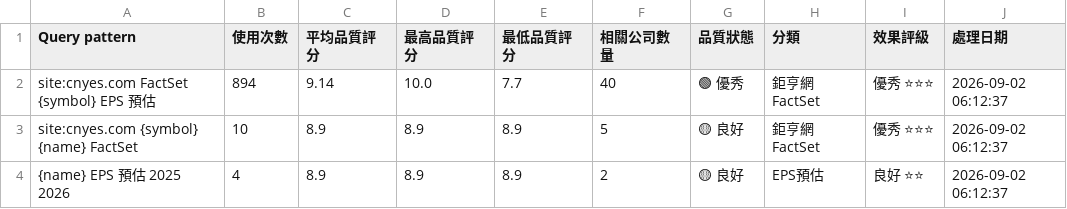
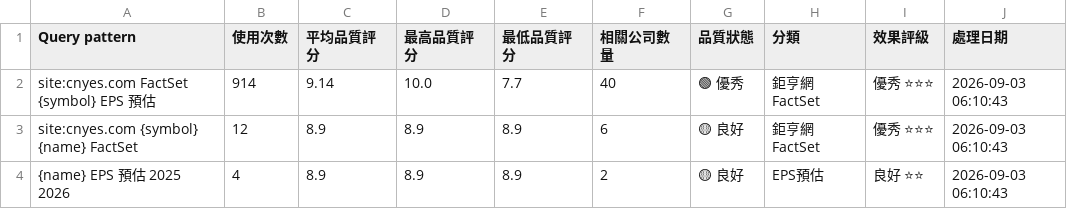
Before and after one commit to wenchiehlee/GoogleSearch.Factset, a CSV file: data/reports/factset_query_pattern_summary_latest.csv, drawn as a sheet.

```diff
--- a/data/reports/factset_query_pattern_summary_latest.csv
+++ b/data/reports/factset_query_pattern_summary_latest.csv
@@ -1,4 +1,4 @@
 Query pattern,使用次數,平均品質評分,最高品質評分,最低品質評分,相關公司數量,品質狀態,分類,效果評級,處理日期
-site:cnyes.com FactSet {symbol} EPS 預估,894,9.14,10.0,7.7,40,🟢 優秀,鉅亨網FactSet,優秀 ⭐⭐⭐,2026-09-02 06:12:37
-site:cnyes.com {symbol} {name} FactSet,10,8.9,8.9,8.9,5,🟡 良好,鉅亨網FactSet,優秀 ⭐⭐⭐,2026-09-02 06:12:37
-{name} EPS 預估 2025 2026,4,8.9,8.9,8.9,2,🟡 良好,EPS預估,良好 ⭐⭐,2026-09-02 06:12:37
+site:cnyes.com FactSet {symbol} EPS 預估,914,9.14,10.0,7.7,40,🟢 優秀,鉅亨網FactSet,優秀 ⭐⭐⭐,2026-09-03 06:10:43
+site:cnyes.com {symbol} {name} FactSet,12,8.9,8.9,8.9,6,🟡 良好,鉅亨網FactSet,優秀 ⭐⭐⭐,2026-09-03 06:10:43
+{name} EPS 預估 2025 2026,4,8.9,8.9,8.9,2,🟡 良好,EPS預估,良好 ⭐⭐,2026-09-03 06:10:43
```
Also changed, not shown: data/reports/factset_portfolio_summary_latest.csv, data/reports/raw_factset_detailed_report.csv, 3 other files.
